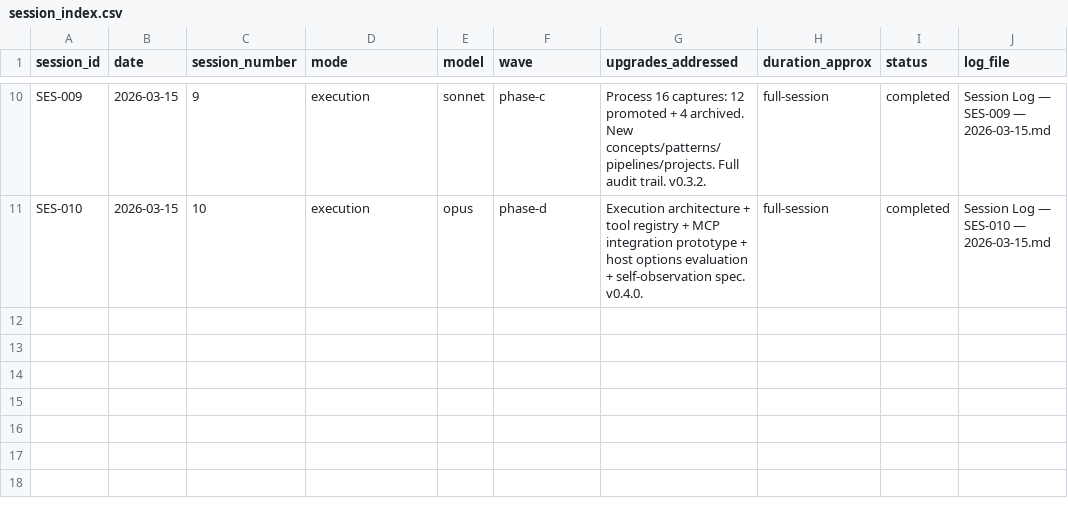
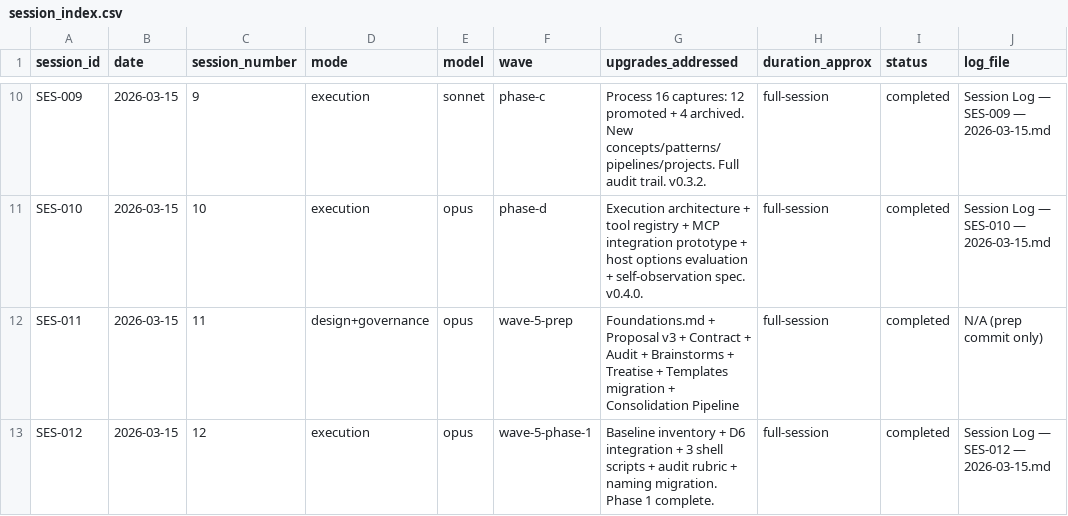
Before and after one commit to RobertAlsop/agent-maestro, a CSV file: 06_EXECUTION/logs/sessions/session_index.csv, drawn as a sheet; only a part is shown, gaps mark what is left out; the diff names each change by its address in the sheet, - before the commit and + after, or states it on an @@ line.

```diff
--- a/06_EXECUTION/logs/sessions/session_index.csv
+++ b/06_EXECUTION/logs/sessions/session_index.csv
+row 12: SES-011 | 2026-03-15 | 11 | design+governance | opus | wave-5-prep | Foundations.md + Proposal v3 + Contract + Audit + Brainstorms + Treatise + Templates migration + Consolidation Pipeline | full-session | completed | N/A (prep commit only)
+row 13: SES-012 | 2026-03-15 | 12 | execution | opus | wave-5-phase-1 | Baseline inventory + D6 integration + 3 shell scripts + audit rubric + naming migration. Phase 1 complete. | full-session | completed | Session Log — SES-012 — 2026-03-15.md
```
Also changed, not shown: 14 other files.
